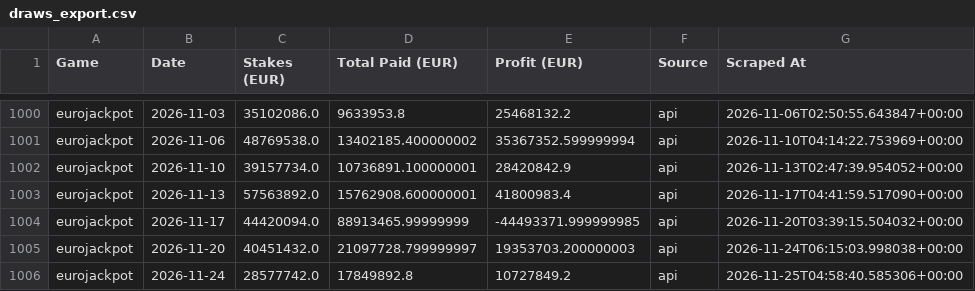
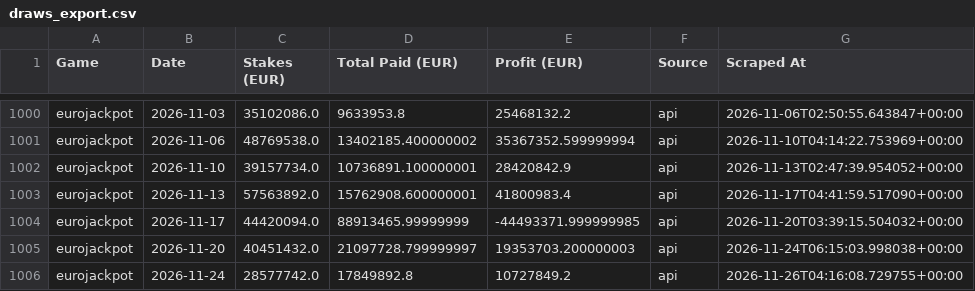
Before and after one commit to steliosevmo/Eurojackpot_Profit_Estimator, a CSV file: data/draws_export.csv, drawn as a sheet; only a part is shown, gaps mark what is left out.

```diff
--- a/data/draws_export.csv
+++ b/data/draws_export.csv
@@ -1005,2 +1005,2 @@ eurojackpot,2026-11-17,44420094.0,88913465.99999999,-44493371.999999985,api,2026
 eurojackpot,2026-11-20,40451432.0,21097728.799999997,19353703.200000003,api,2026-11-24T06:15:03.998038+00:00
-eurojackpot,2026-11-24,28577742.0,17849892.8,10727849.2,api,2026-11-25T04:58:40.585306+00:00
+eurojackpot,2026-11-24,28577742.0,17849892.8,10727849.2,api,2026-11-26T04:16:08.729755+00:00
```
Also changed, not shown: 1 other file.
